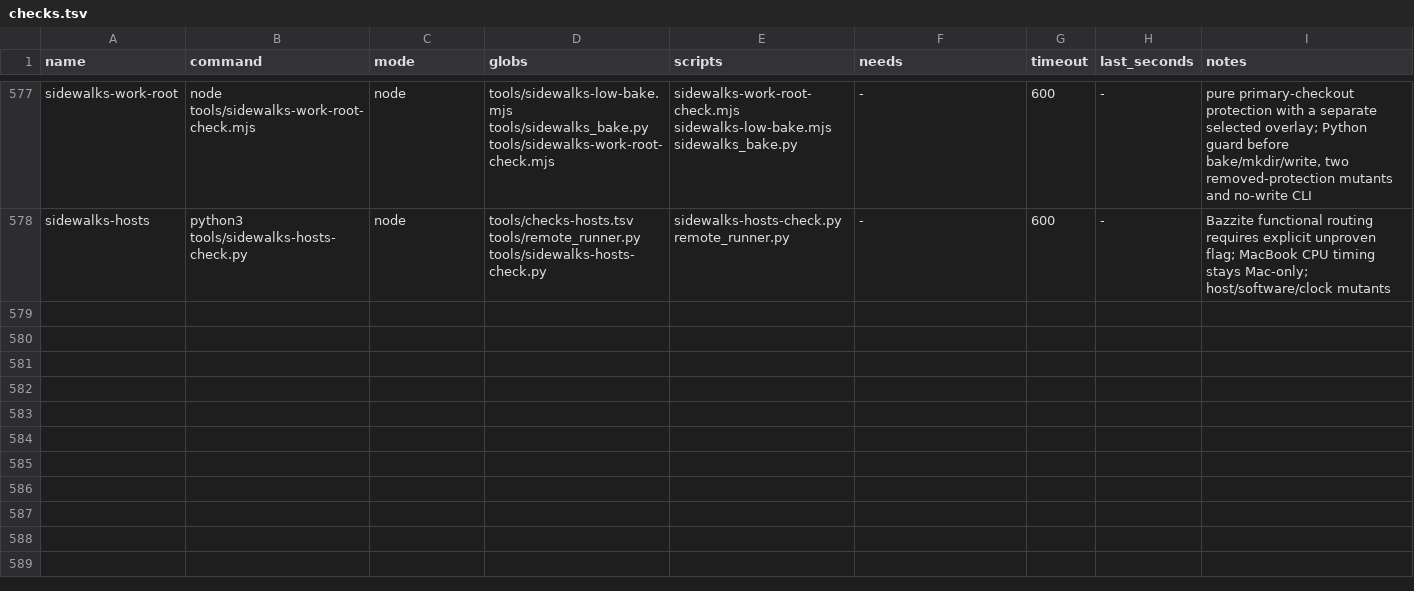
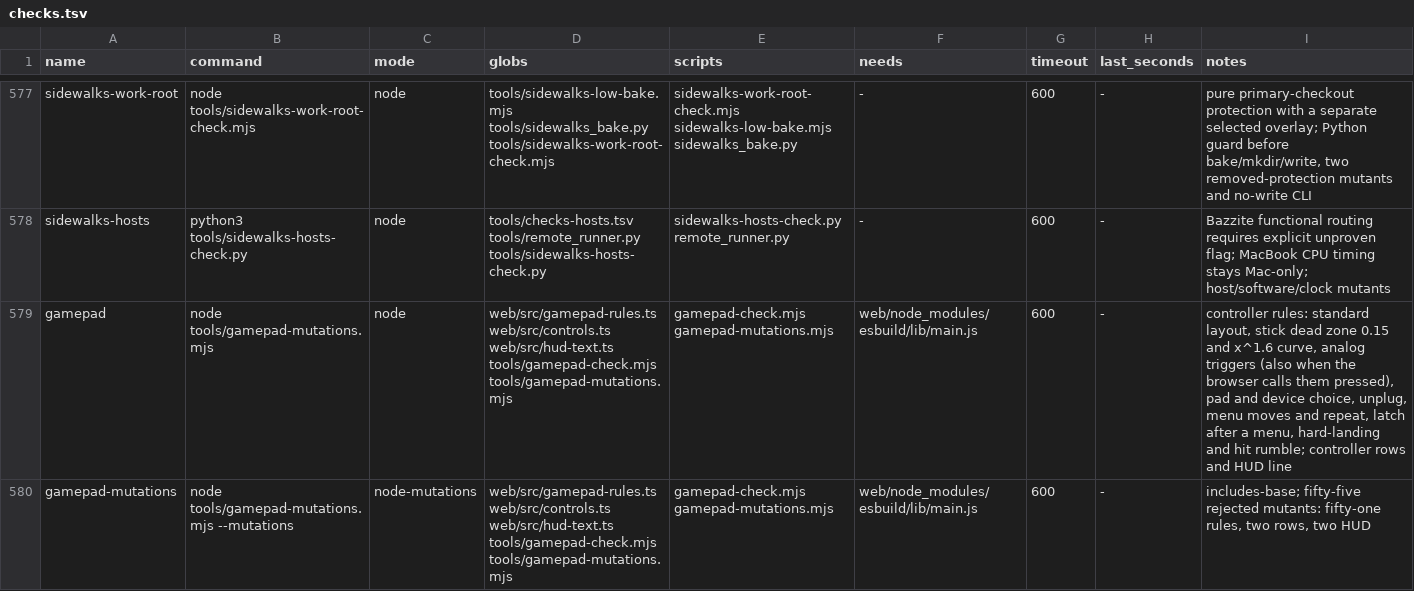
Before and after one commit to dfakkeldy/just-drive, a TSV file: tools/checks.tsv, drawn as a sheet; only a part is shown, gaps mark what is left out; the diff covers the shown part only; the diff names each change by its address in the sheet, - before the commit and + after, or states it on an @@ line.

```diff
--- a/tools/checks.tsv
+++ b/tools/checks.tsv
+row 579: gamepad | node tools/gamepad-mutations.mjs | node | web/src/gamepad-rules.ts web/src/controls.ts web/src/hud-text.ts tools/gamepad-check.mjs tools/gamepad-mutations.mjs | gamepad-check.mjs gamepad-mutations.mjs | web/node_modules/esbuild/lib/main.js | 600 | - | controller rules: standard layout, stick dead zone 0.15 and x^1.6 curve, analog triggers (also when the browser calls them pressed), pad and device choice, unplug, menu moves and repeat, latch after a menu, hard-landing and hit rumble; controller rows and HUD line
+row 580: gamepad-mutations | node tools/gamepad-mutations.mjs --mutations | node-mutations | web/src/gamepad-rules.ts web/src/controls.ts web/src/hud-text.ts tools/gamepad-check.mjs tools/gamepad-mutations.mjs | gamepad-check.mjs gamepad-mutations.mjs | web/node_modules/esbuild/lib/main.js | 600 | - | includes-base; fifty-five rejected mutants: fifty-one rules, two rows, two HUD
```
Also changed, not shown: 1 added row elsewhere in this file, tools/checks-hosts.tsv, 15 other files.
